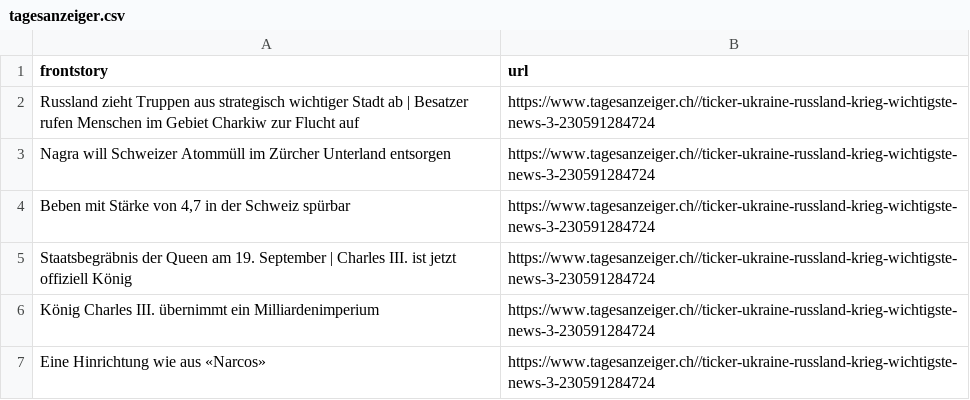
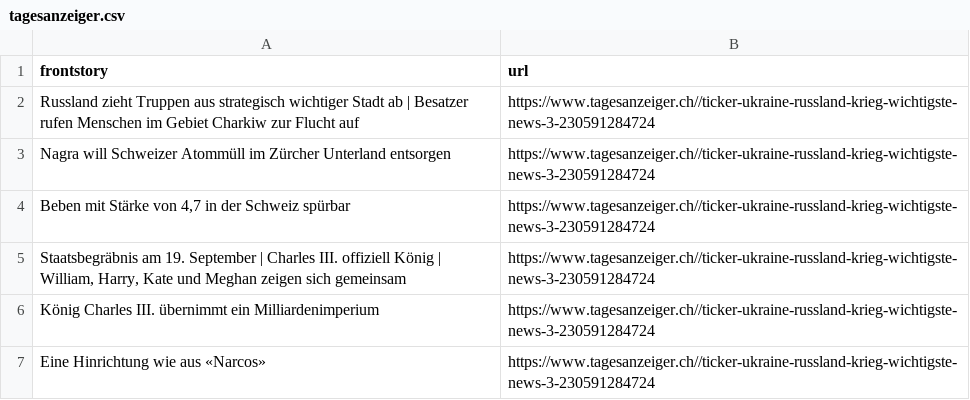
Before and after one commit to ErichBuergler/automatic-scraper-tagesanzeiger, a CSV file: tagesanzeiger.csv, drawn as a sheet.

```diff
--- a/tagesanzeiger.csv
+++ b/tagesanzeiger.csv
@@ -4,3 +4,3 @@ Nagra will Schweizer Atommüll im Zürcher Unterland entsorgen,https://www.tages
 "Beben mit Stärke von 4,7 in der Schweiz spürbar",https://www.tagesanzeiger.ch//ticker-ukraine-russland-krieg-wichtigste-news-3-230591284724
-Staatsbegräbnis der Queen am 19. September | Charles III. ist jetzt offiziell König,https://www.tagesanzeiger.ch//ticker-ukraine-russland-krieg-wichtigste-news-3-230591284724
+"Staatsbegräbnis am 19. September | Charles III. offiziell König | William, Harry, Kate und Meghan zeigen sich gemeinsam",https://www.tagesanzeiger.ch//ticker-ukraine-russland-krieg-wichtigste-news-3-230591284724
 König Charles III. übernimmt ein Milliardenimperium,https://www.tagesanzeiger.ch//ticker-ukraine-russland-krieg-wichtigste-news-3-230591284724
```
